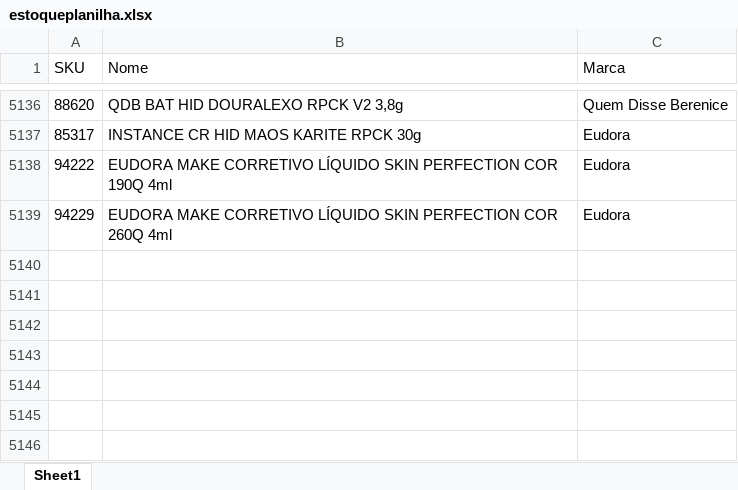
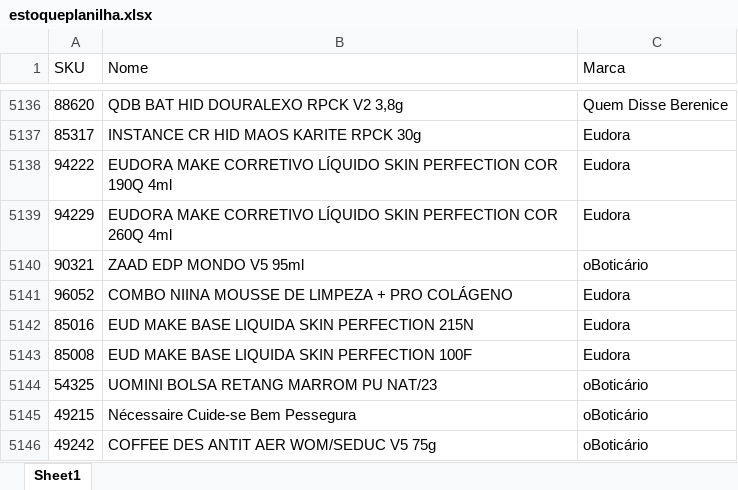
Before and after one commit to alcinadadosti-worspace/AtivosEMultimarcas, an Excel workbook: data/estoqueplanilha.xlsx, sheet Sheet1, drawn as a sheet; only a part is shown, gaps mark what is left out; values as stored, in another font and other column widths than the file's, no borders; table styles not drawn; the diff names each change by its address in the sheet, - before the commit and + after, or states it on an @@ line.

Commit message:
backup: atualizar estoqueplanilha.xlsx

```diff
--- a/data/estoqueplanilha.xlsx (sheet Sheet1)
+++ b/data/estoqueplanilha.xlsx (sheet Sheet1)
+row 5140: 90321 | ZAAD EDP MONDO V5 95ml | oBoticário
+row 5141: 96052 | COMBO NIINA MOUSSE DE LIMPEZA + PRO COLÁGENO | Eudora
+row 5142: 85016 | EUD MAKE BASE LIQUIDA SKIN PERFECTION 215N | Eudora
+row 5143: 85008 | EUD MAKE BASE LIQUIDA SKIN PERFECTION 100F | Eudora
+row 5144: 54325 | UOMINI BOLSA RETANG MARROM PU NAT/23 | oBoticário
+row 5145: 49215 | Nécessaire Cuide-se Bem Pessegura | oBoticário
+row 5146: 49242 | COFFEE DES ANTIT AER WOM/SEDUC V5 75g | oBoticário
```
